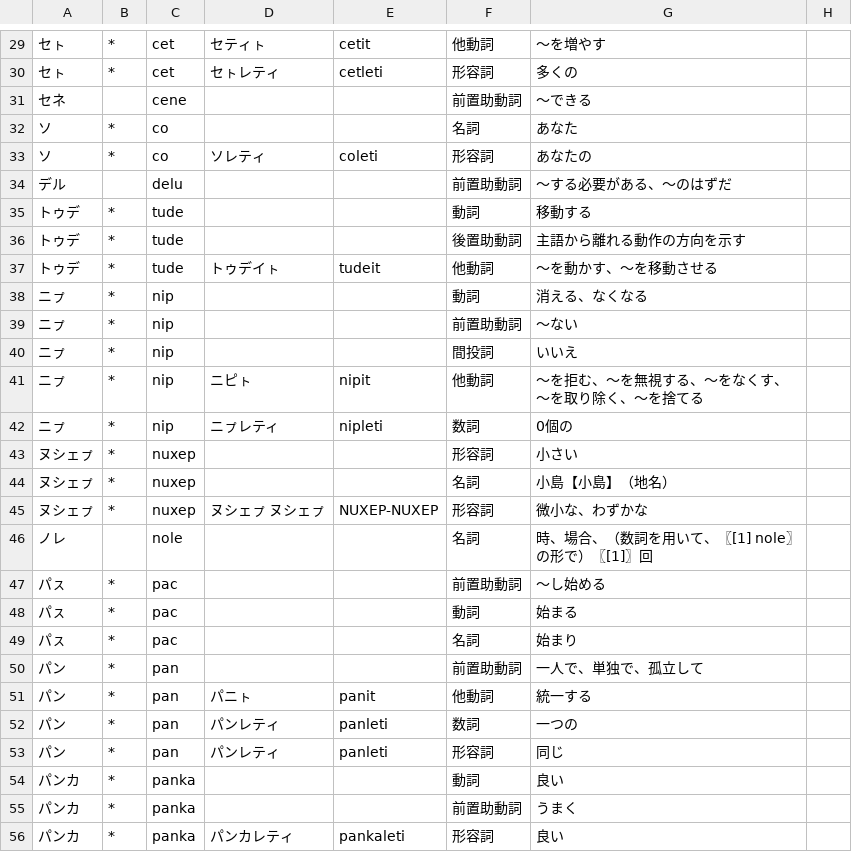
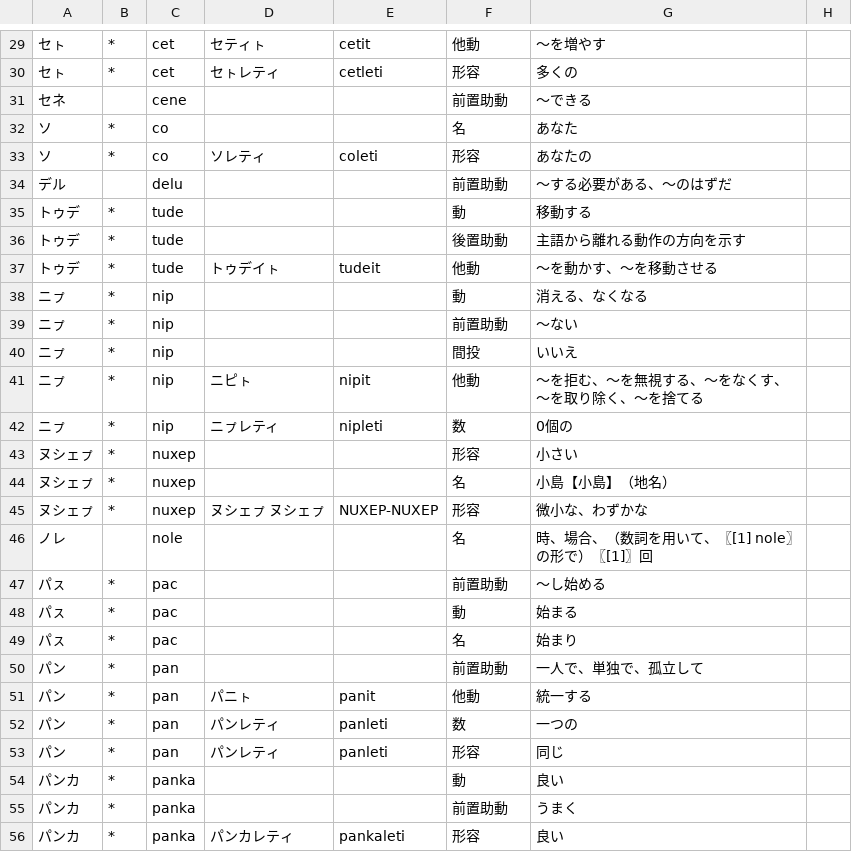
Before and after one commit to sozysozbot/linzklar_and_pmcp_paper_dictionary, a TSV file: EDIT_ME_ハ.tsv, drawn as a sheet; only a part is shown, gaps mark what is left out; the diff covers the shown part only.

```diff
--- a/EDIT_ME_ハ.tsv
+++ b/EDIT_ME_ハ.tsv
@@ -29,28 +29,28 @@
-セㇳ	*	cet	セティㇳ	cetit	他動詞	～を増やす	
-セㇳ	*	cet	セㇳレティ	cetleti	形容詞	多くの	
-セネ		cene			前置助動詞	～できる		
-ソ	*	co			名詞	あなた	
-ソ	*	co	ソレティ	coleti	形容詞	あなたの	
-デル		delu			前置助動詞	～する必要がある、～のはずだ	
-トゥデ	*	tude			動詞	移動する	
-トゥデ	*	tude			後置助動詞	主語から離れる動作の方向を示す	
-トゥデ	*	tude	トゥデイㇳ	tudeit	他動詞	～を動かす、～を移動させる	
-ニㇷ゚	*	nip			動詞	消える、なくなる	
-ニㇷ゚	*	nip			前置助動詞	～ない	
-ニㇷ゚	*	nip			間投詞	いいえ	
-ニㇷ゚	*	nip	ニピㇳ	nipit	他動詞	～を拒む、～を無視する、～をなくす、～を取り除く、～を捨てる	
-ニㇷ゚	*	nip	ニㇷ゚レティ	nipleti	数詞	0個の	
-ヌシェㇷ゚	*	nuxep			形容詞	小さい	
-ヌシェㇷ゚	*	nuxep			名詞	小島【小島】（地名）	
-ヌシェㇷ゚	*	nuxep	ヌシェㇷ゚ ヌシェㇷ゚	NUXEP-NUXEP	形容詞	微小な、わずかな	
-ノレ		nole			名詞	時、場合、（数詞を用いて、〖[1] nole〗 の形で）〖[1]〗回	
-パㇲ	*	pac			前置助動詞	～し始める	
-パㇲ	*	pac			動詞	始まる	
-パㇲ	*	pac			名詞	始まり	
-パン	*	pan			前置助動詞	一人で、単独で、孤立して	
-パン	*	pan	パニㇳ	panit	他動詞	統一する	
-パン	*	pan	パンレティ	panleti	数詞	一つの	
-パン	*	pan	パンレティ	panleti	形容詞	同じ	
-パンカ	*	panka			動詞	良い	
-パンカ	*	panka			前置助動詞	うまく	
-パンカ	*	panka	パンカレティ	pankaleti	形容詞	良い	
+セㇳ	*	cet	セティㇳ	cetit	他動	～を増やす	
+セㇳ	*	cet	セㇳレティ	cetleti	形容	多くの	
+セネ		cene			前置助動	～できる		
+ソ	*	co			名	あなた	
+ソ	*	co	ソレティ	coleti	形容	あなたの	
+デル		delu			前置助動	～する必要がある、～のはずだ	
+トゥデ	*	tude			動	移動する	
+トゥデ	*	tude			後置助動	主語から離れる動作の方向を示す	
+トゥデ	*	tude	トゥデイㇳ	tudeit	他動	～を動かす、～を移動させる	
+ニㇷ゚	*	nip			動	消える、なくなる	
+ニㇷ゚	*	nip			前置助動	～ない	
+ニㇷ゚	*	nip			間投	いいえ	
+ニㇷ゚	*	nip	ニピㇳ	nipit	他動	～を拒む、～を無視する、～をなくす、～を取り除く、～を捨てる	
+ニㇷ゚	*	nip	ニㇷ゚レティ	nipleti	数	0個の	
+ヌシェㇷ゚	*	nuxep			形容	小さい	
+ヌシェㇷ゚	*	nuxep			名	小島【小島】（地名）	
+ヌシェㇷ゚	*	nuxep	ヌシェㇷ゚ ヌシェㇷ゚	NUXEP-NUXEP	形容	微小な、わずかな	
+ノレ		nole			名	時、場合、（数詞を用いて、〖[1] nole〗 の形で）〖[1]〗回	
+パㇲ	*	pac			前置助動	～し始める	
+パㇲ	*	pac			動	始まる	
+パㇲ	*	pac			名	始まり	
+パン	*	pan			前置助動	一人で、単独で、孤立して	
+パン	*	pan	パニㇳ	panit	他動	統一する	
+パン	*	pan	パンレティ	panleti	数	一つの	
+パン	*	pan	パンレティ	panleti	形容	同じ	
+パンカ	*	panka			動	良い	
+パンカ	*	panka			前置助動	うまく	
+パンカ	*	panka	パンカレティ	pankaleti	形容	良い	
```
Also changed, not shown: 57 edited cells elsewhere in this file, 14 other files.
